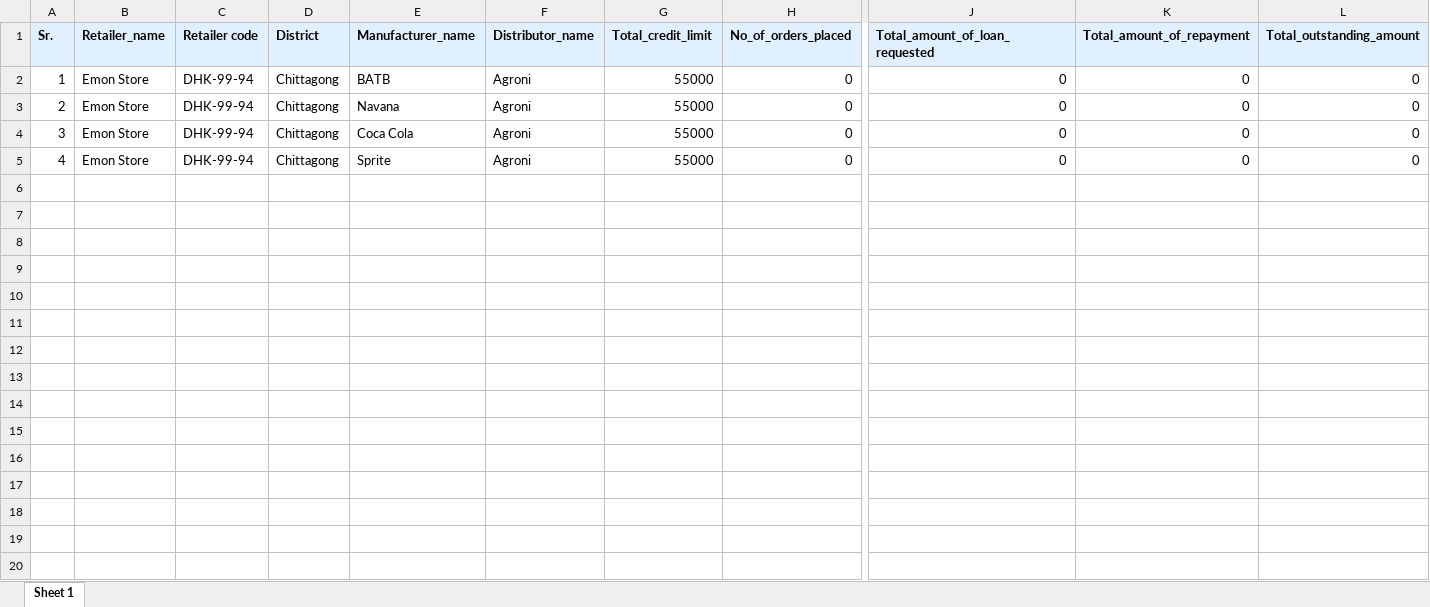
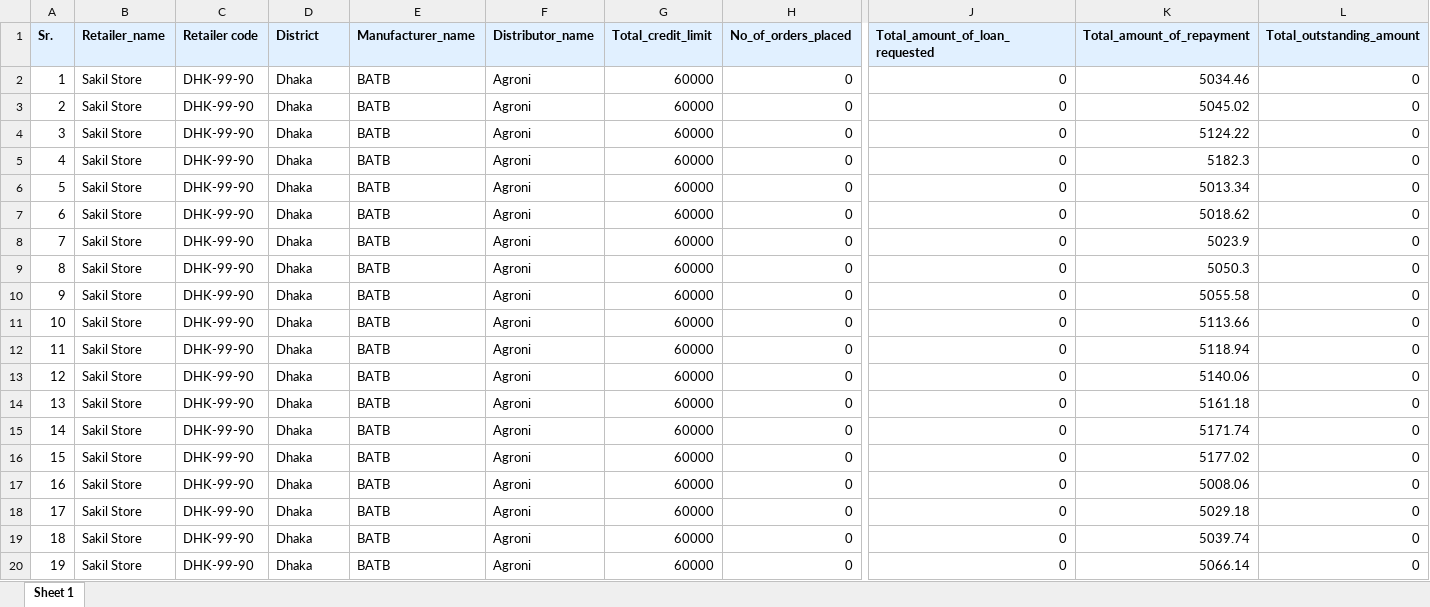
Before and after one commit to arr-atiq/test-server, an Excel workbook: public/reports_retailer/retailer_monthly_reports.xlsx, sheet Sheet 1, drawn as a sheet; only a part is shown, gaps mark what is left out; values as stored, in another font and other column widths than the file's, no borders; rows hold the shown columns only; the diff covers the shown part only; the diff names each change by its address in the sheet, - before the commit and + after, or states it on an @@ line.

Commit message:
retailers monthly report of performance

```diff
--- a/public/reports_retailer/retailer_monthly_reports.xlsx (sheet Sheet 1)
+++ b/public/reports_retailer/retailer_monthly_reports.xlsx (sheet Sheet 1)
-B2:B5 (Retailer_name): Emon Store
+B2:B5 (Retailer_name): Sakil Store
-C2:C5 (Retailer code): DHK-99-94
+C2:C5 (Retailer code): DHK-99-90
-D2:D5 (District): Chittagong
+D2:D5 (District): Dhaka
-G2:G5 (Total_credit_limit): 55000
+G2:G5 (Total_credit_limit): 60000
-K2 (Total_amount_of_repayment): 0
+K2 (Total_amount_of_repayment): 5034.46
-E3 (Manufacturer_name): Navana
+E3 (Manufacturer_name): BATB
-K3 (Total_amount_of_repayment): 0
+K3 (Total_amount_of_repayment): 5045.02
-E4 (Manufacturer_name): Coca Cola
+E4 (Manufacturer_name): BATB
-K4 (Total_amount_of_repayment): 0
+K4 (Total_amount_of_repayment): 5124.22
-E5 (Manufacturer_name): Sprite
+E5 (Manufacturer_name): BATB
-K5 (Total_amount_of_repayment): 0
+K5 (Total_amount_of_repayment): 5182.3
+row 6: 5 | Sakil Store | DHK-99-90 | Dhaka | BATB | Agroni | 60000 | 0 | 0 | 5013.34 | 0
+row 7: 6 | Sakil Store | DHK-99-90 | Dhaka | BATB | Agroni | 60000 | 0 | 0 | 5018.62 | 0
+row 8: 7 | Sakil Store | DHK-99-90 | Dhaka | BATB | Agroni | 60000 | 0 | 0 | 5023.9 | 0
+row 9: 8 | Sakil Store | DHK-99-90 | Dhaka | BATB | Agroni | 60000 | 0 | 0 | 5050.3 | 0
+row 10: 9 | Sakil Store | DHK-99-90 | Dhaka | BATB | Agroni | 60000 | 0 | 0 | 5055.58 | 0
+row 11: 10 | Sakil Store | DHK-99-90 | Dhaka | BATB | Agroni | 60000 | 0 | 0 | 5113.66 | 0
+row 12: 11 | Sakil Store | DHK-99-90 | Dhaka | BATB | Agroni | 60000 | 0 | 0 | 5118.94 | 0
+row 13: 12 | Sakil Store | DHK-99-90 | Dhaka | BATB | Agroni | 60000 | 0 | 0 | 5140.06 | 0
+row 14: 13 | Sakil Store | DHK-99-90 | Dhaka | BATB | Agroni | 60000 | 0 | 0 | 5161.18 | 0
+row 15: 14 | Sakil Store | DHK-99-90 | Dhaka | BATB | Agroni | 60000 | 0 | 0 | 5171.74 | 0
+row 16: 15 | Sakil Store | DHK-99-90 | Dhaka | BATB | Agroni | 60000 | 0 | 0 | 5177.02 | 0
+row 17: 16 | Sakil Store | DHK-99-90 | Dhaka | BATB | Agroni | 60000 | 0 | 0 | 5008.06 | 0
+row 18: 17 | Sakil Store | DHK-99-90 | Dhaka | BATB | Agroni | 60000 | 0 | 0 | 5029.18 | 0
+row 19: 18 | Sakil Store | DHK-99-90 | Dhaka | BATB | Agroni | 60000 | 0 | 0 | 5039.74 | 0
+row 20: 19 | Sakil Store | DHK-99-90 | Dhaka | BATB | Agroni | 60000 | 0 | 0 | 5066.14 | 0
```
Also changed, not shown: 17 added rows elsewhere in this sheet, 6 other files.
